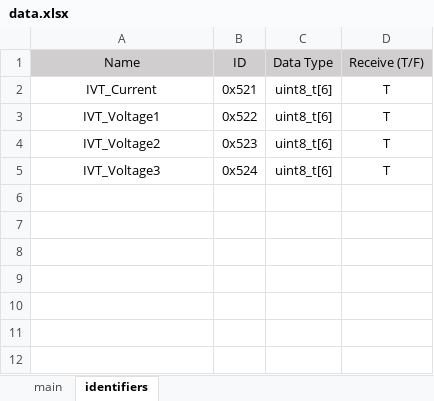
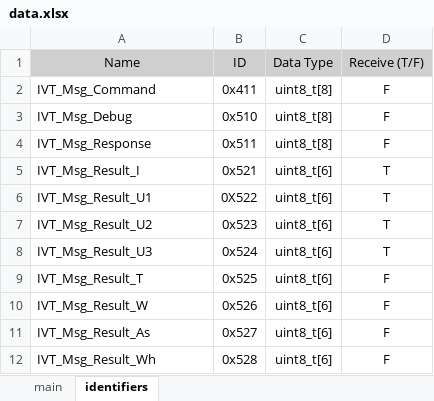
Before and after one commit to Berkeley-Formula-Electric/FEB_Firmware_SN2, an Excel workbook: CAN_Library/data.xlsx, sheet identifiers, drawn as a sheet; values as stored, in another font and other column widths than the file's, no borders; addresses are those after the commit; the diff names each change by its address in the sheet, - before the commit and + after, or states it on an @@ line.

```diff
--- a/CAN_Library/data.xlsx (sheet identifiers)
+++ b/CAN_Library/data.xlsx (sheet identifiers)
+row 2: IVT_Msg_Command | 0x411 | uint8_t[8] | F
+row 3: IVT_Msg_Debug | 0x510 | uint8_t[8] | F
+row 4: IVT_Msg_Response | 0x511 | uint8_t[8] | F
-A5 (Name): IVT_Current
+A5 (Name): IVT_Msg_Result_I
-A5:A8 alignment: center
+A5:A8 alignment: left
-A6 (Name): IVT_Voltage1
+A6 (Name): IVT_Msg_Result_U1
-B6 (ID): 0x522
+B6 (ID): 0X522
-A7 (Name): IVT_Voltage2
+A7 (Name): IVT_Msg_Result_U2
-A8 (Name): IVT_Voltage3
+A8 (Name): IVT_Msg_Result_U3
+row 9: IVT_Msg_Result_T | 0x525 | uint8_t[6] | F
+row 10: IVT_Msg_Result_W | 0x526 | uint8_t[6] | F
+row 11: IVT_Msg_Result_As | 0x527 | uint8_t[6] | F
+row 12: IVT_Msg_Result_Wh | 0x528 | uint8_t[6] | F
```
Also changed, not shown: sheet main, 15 other files.
